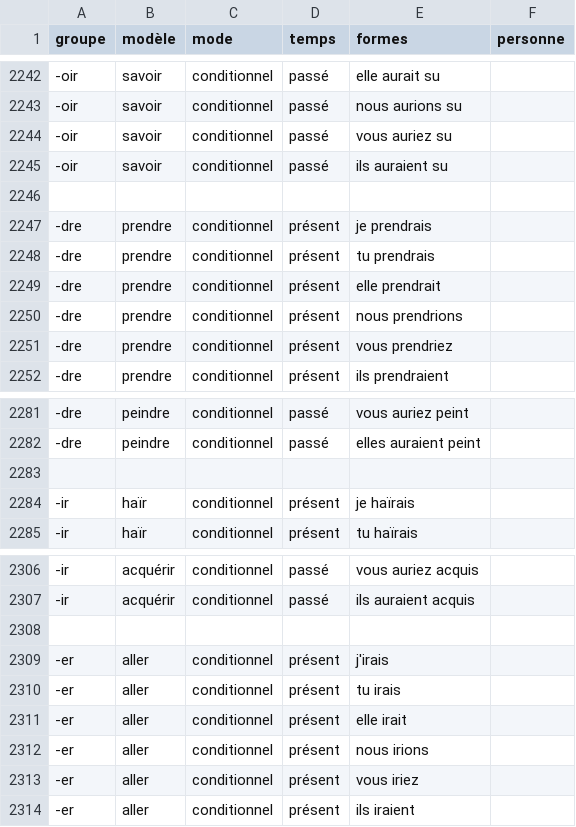
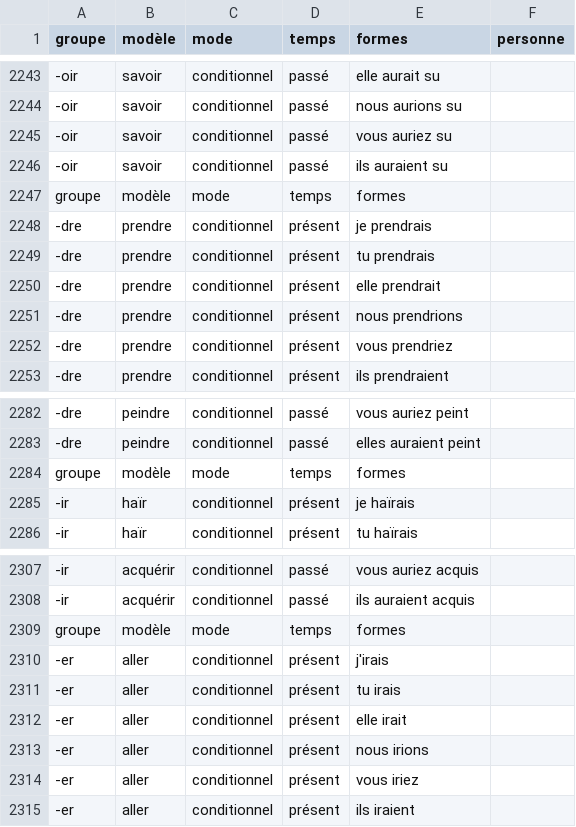
Before and after one commit to frs84/sunverbs, a CSV file: sunverbs.csv, drawn as a sheet; only a part is shown, gaps mark what is left out; addresses are those after the commit; the diff covers the shown part only; the diff names each change by its address in the sheet, - before the commit and + after, or states it on an @@ line.

```diff
--- a/sunverbs.csv
+++ b/sunverbs.csv
-row 2247: (empty)
+row 2247: groupe | modèle | mode | temps | formes
-row 2284: (empty)
+row 2284: groupe | modèle | mode | temps | formes
-row 2309: (empty)
+row 2309: groupe | modèle | mode | temps | formes
```
Also changed, not shown: 3 added rows and 2 removed rows elsewhere in this file.
